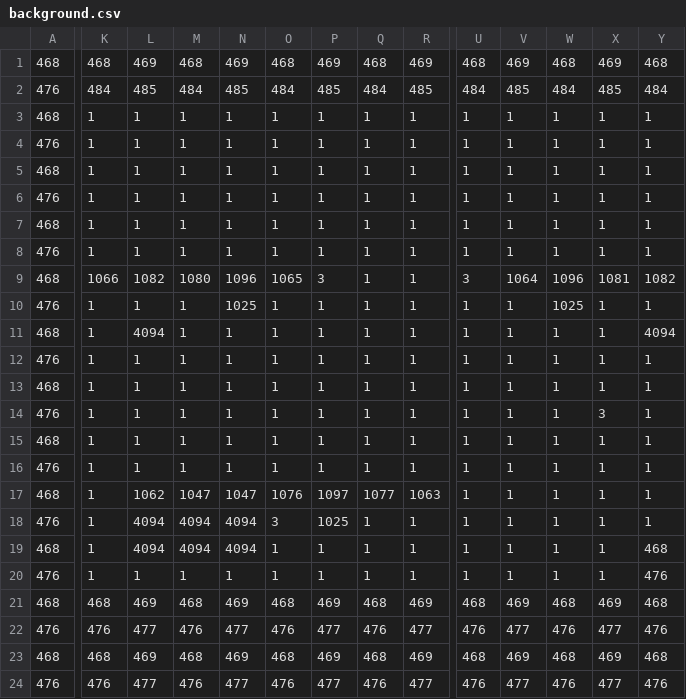
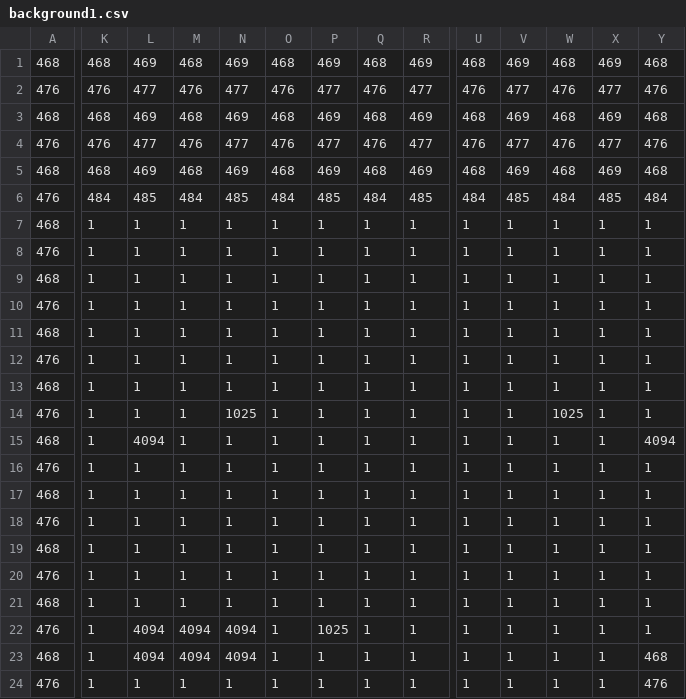
Before and after one commit to bergermann/Pokemon, a CSV file: maps/0/background1.csv (was maps/0/background.csv), drawn as a sheet; only a part is shown, gaps mark what is left out; the shorter side is filled out with more unchanged rows; addresses are those after the commit; rows hold the shown columns only; the diff covers the shown part only; the diff names each change by its address in the sheet, - before the commit and + after, or states it on an @@ line.

```diff
--- a/maps/0/background.csv
+++ b/maps/0/background1.csv
+row 2: 476 | 476 | 477 | 476 | 477 | 476 | 477 | 476 | 477 | 476 | 477 | 476 | 477 | 476
+row 3: 468 | 468 | 469 | 468 | 469 | 468 | 469 | 468 | 469 | 468 | 469 | 468 | 469 | 468
+row 4: 476 | 476 | 477 | 476 | 477 | 476 | 477 | 476 | 477 | 476 | 477 | 476 | 477 | 476
+row 5: 468 | 468 | 469 | 468 | 469 | 468 | 469 | 468 | 469 | 468 | 469 | 468 | 469 | 468
-K13: 1066
+K13: 1
-L13: 1082
+L13: 1
-M13: 1080
+M13: 1
-N13: 1096
+N13: 1
-O13: 1065
+O13: 1
-P13: 3
+P13: 1
-U13: 3
+U13: 1
-V13: 1064
+V13: 1
-W13: 1096
+W13: 1
-X13: 1081
+X13: 1
-Y13: 1082
+Y13: 1
-X18: 3
+X18: 1
-L21: 1062
+L21: 1
-M21: 1047
+M21: 1
-N21: 1047
+N21: 1
-O21: 1076
+O21: 1
-P21: 1097
+P21: 1
-Q21: 1077
+Q21: 1
-R21: 1063
+R21: 1
-O22: 3
+O22: 1
```
Also changed, not shown: 1 edited cell elsewhere in this file, maps/0/collision.csv, maps/0/foreground1.csv, 7 other files.
